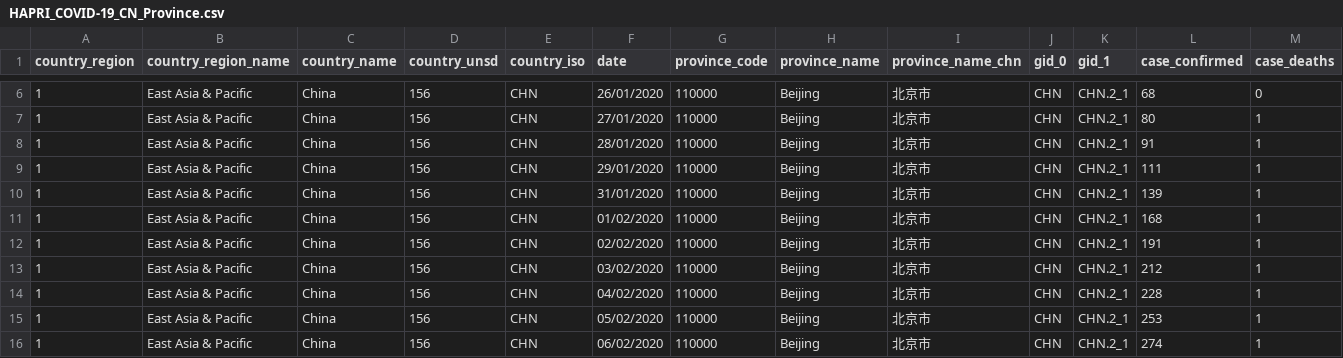
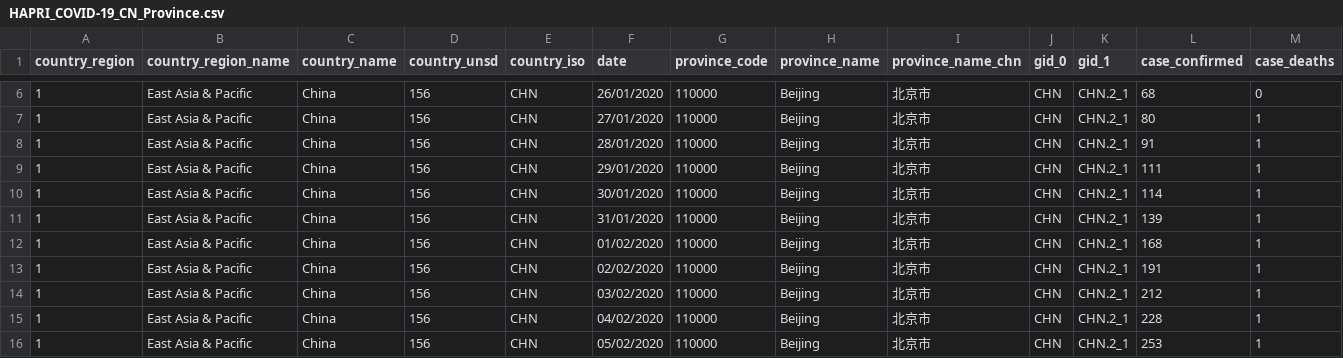
Before and after one commit to HAPRIvn/Open-Access-Data, a CSV file: Data/HAPRI_COVID-19_CN_Province.csv, drawn as a sheet; only a part is shown, gaps mark what is left out; the shorter side is filled out with more unchanged rows; rows hold the shown columns only; the diff names each change by its address in the sheet, - before the commit and + after, or states it on an @@ line.

Commit message:
Update HAPRI_COVID-19_CN_Province.csv

```diff
--- a/Data/HAPRI_COVID-19_CN_Province.csv
+++ b/Data/HAPRI_COVID-19_CN_Province.csv
+row 10: 1 | East Asia & Pacific | China | 156 | CHN | 30/01/2020 | 110000 | Beijing | 北京市 | CHN | CHN.2_1 | 114 | 1
```
